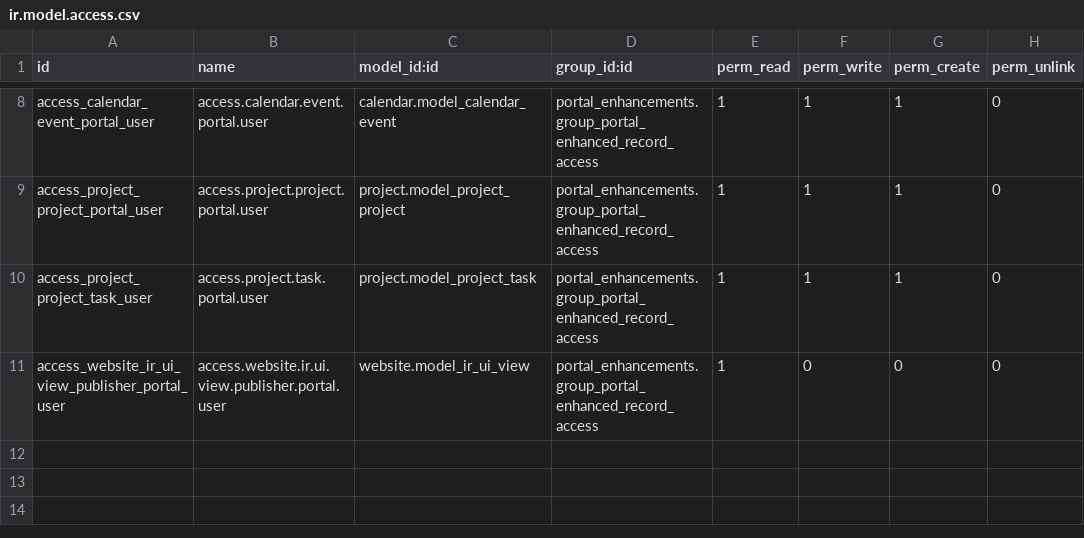
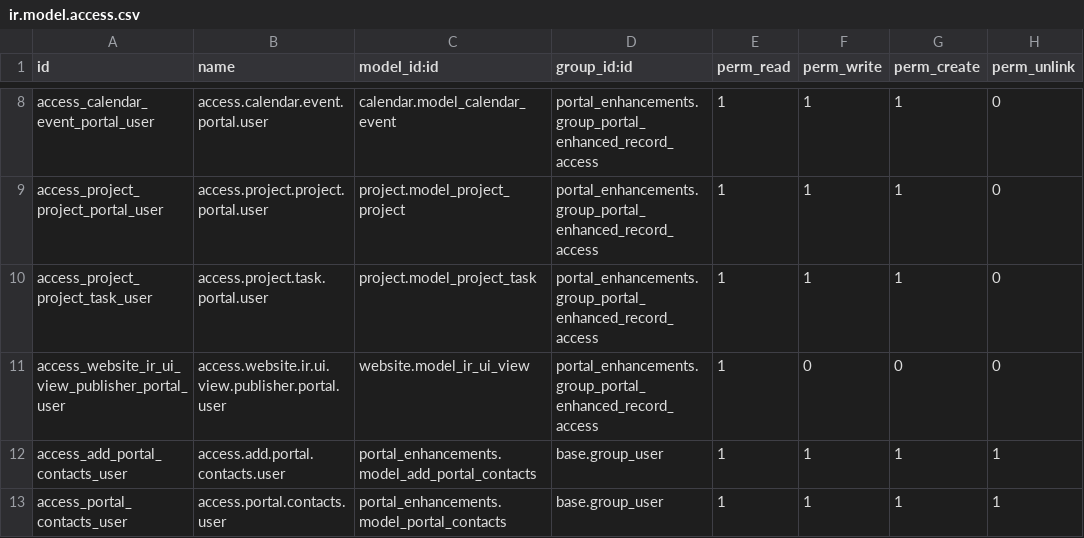
Before and after one commit to PricePaper/odoo-custom-v15, a CSV file: portal_enhancements/security/ir.model.access.csv, drawn as a sheet; only a part is shown, gaps mark what is left out.

```diff
--- a/portal_enhancements/security/ir.model.access.csv
+++ b/portal_enhancements/security/ir.model.access.csv
@@ -11 +11,3 @@ access_project_project_task_user,access.project.task.portal.user,project.model_p
 access_website_ir_ui_view_publisher_portal_user,access.website.ir.ui.view.publisher.portal.user,website.model_ir_ui_view,portal_enhancements.group_portal_enhanced_record_access,1,0,0,0
+access_add_portal_contacts_user,access.add.portal.contacts.user,portal_enhancements.model_add_portal_contacts,base.group_user,1,1,1,1
+access_portal_contacts_user,access.portal.contacts.user,portal_enhancements.model_portal_contacts,base.group_user,1,1,1,1
```
Also changed, not shown: 11 other files.
